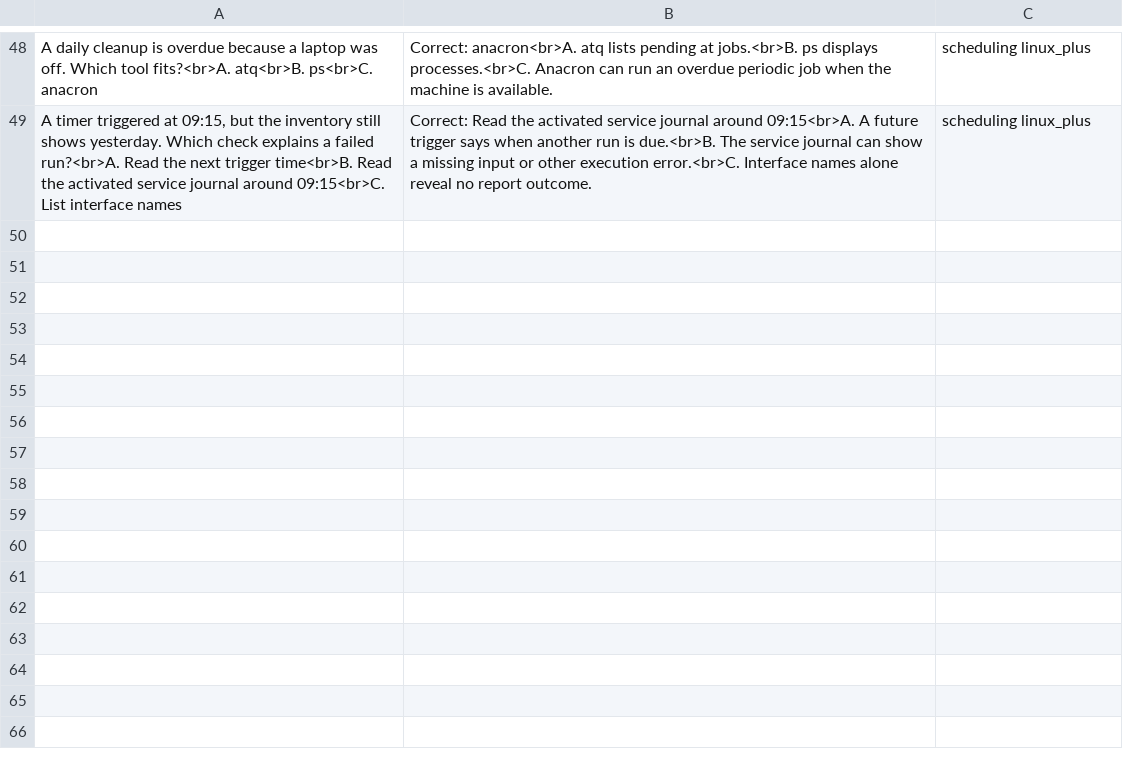
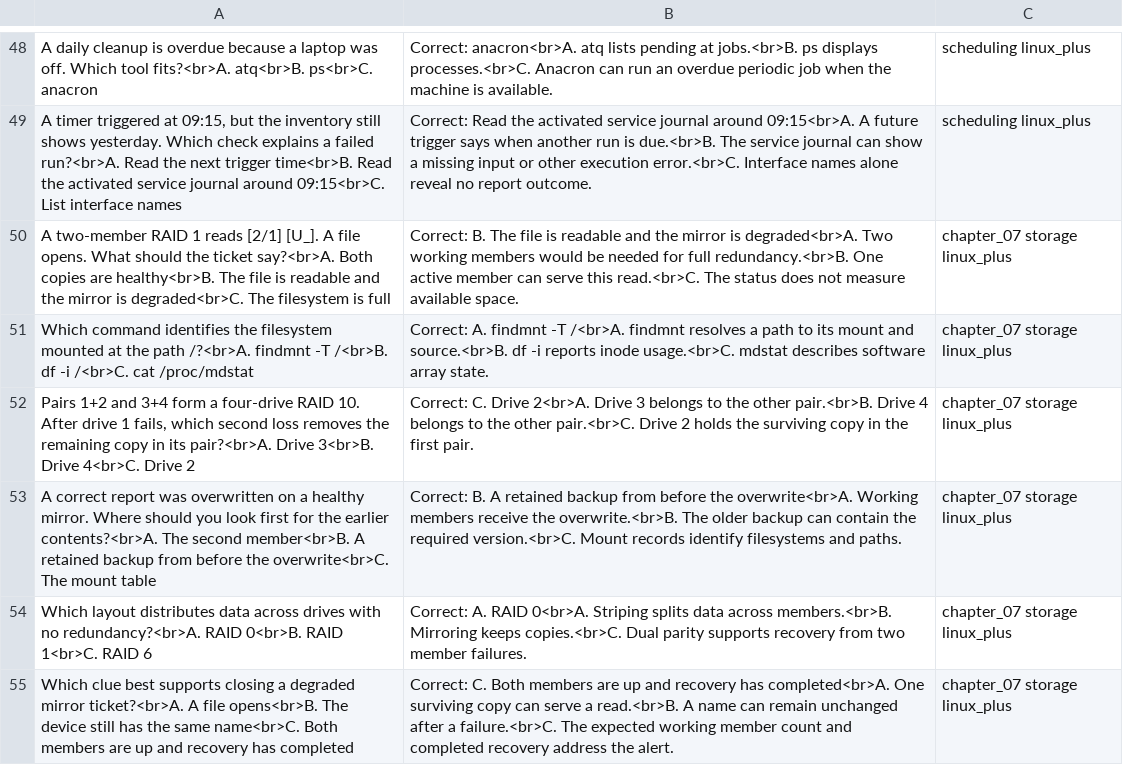
Before and after one commit to jamdanie/linux-plus-study-lab, a TSV file: review/linux-plus.tsv, drawn as a sheet; only a part is shown, gaps mark what is left out; the diff names each change by its address in the sheet, - before the commit and + after, or states it on an @@ line.

Commit message:
Add six tagged storage scenarios for Anki

```diff
--- a/review/linux-plus.tsv
+++ b/review/linux-plus.tsv
+row 50: A two-member RAID 1 reads [2/1] [U_]. A file opens. What should the ticket say?<br>A. Both copies are healthy<br>B. The file is readable and the mirror is degraded<br>C. The filesystem is full | Correct: B. The file is readable and the mirror is degraded<br>A. Two working members would be needed for full redundancy.<br>B. One active member can serve this read.<br>C. The status does not measure available space. | chapter_07 storage linux_plus
+row 51: Which command identifies the filesystem mounted at the path /?<br>A. findmnt -T /<br>B. df -i /<br>C. cat /proc/mdstat | Correct: A. findmnt -T /<br>A. findmnt resolves a path to its mount and source.<br>B. df -i reports inode usage.<br>C. mdstat describes software array state. | chapter_07 storage linux_plus
+row 52: Pairs 1+2 and 3+4 form a four-drive RAID 10. After drive 1 fails, which second loss removes the remaining copy in its pair?<br>A. Drive 3<br>B. Drive 4<br>C. Drive 2 | Correct: C. Drive 2<br>A. Drive 3 belongs to the other pair.<br>B. Drive 4 belongs to the other pair.<br>C. Drive 2 holds the surviving copy in the first pair. | chapter_07 storage linux_plus
+row 53: A correct report was overwritten on a healthy mirror. Where should you look first for the earlier contents?<br>A. The second member<br>B. A retained backup from before the overwrite<br>C. The mount table | Correct: B. A retained backup from before the overwrite<br>A. Working members receive the overwrite.<br>B. The older backup can contain the required version.<br>C. Mount records identify filesystems and paths. | chapter_07 storage linux_plus
+row 54: Which layout distributes data across drives with no redundancy?<br>A. RAID 0<br>B. RAID 1<br>C. RAID 6 | Correct: A. RAID 0<br>A. Striping splits data across members.<br>B. Mirroring keeps copies.<br>C. Dual parity supports recovery from two member failures. | chapter_07 storage linux_plus
+row 55: Which clue best supports closing a degraded mirror ticket?<br>A. A file opens<br>B. The device still has the same name<br>C. Both members are up and recovery has completed | Correct: C. Both members are up and recovery has completed<br>A. One surviving copy can serve a read.<br>B. A name can remain unchanged after a failure.<br>C. The expected working member count and completed recovery address the alert. | chapter_07 storage linux_plus
```
